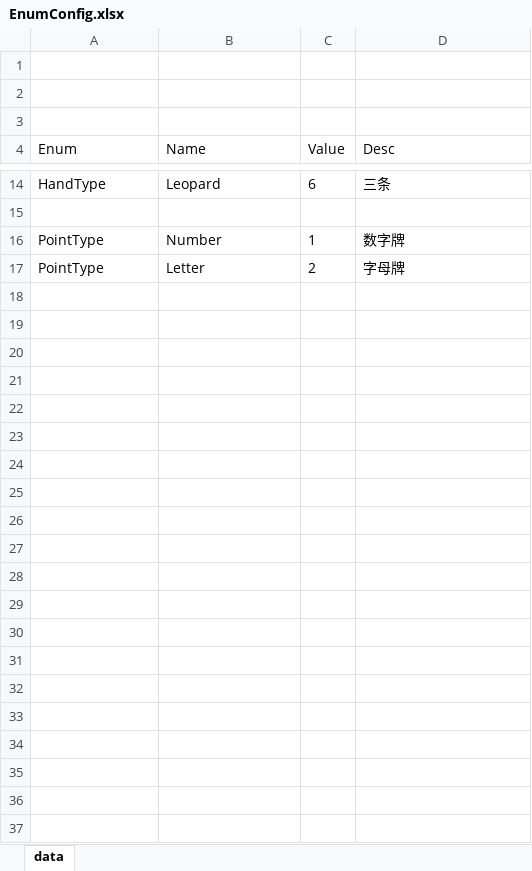
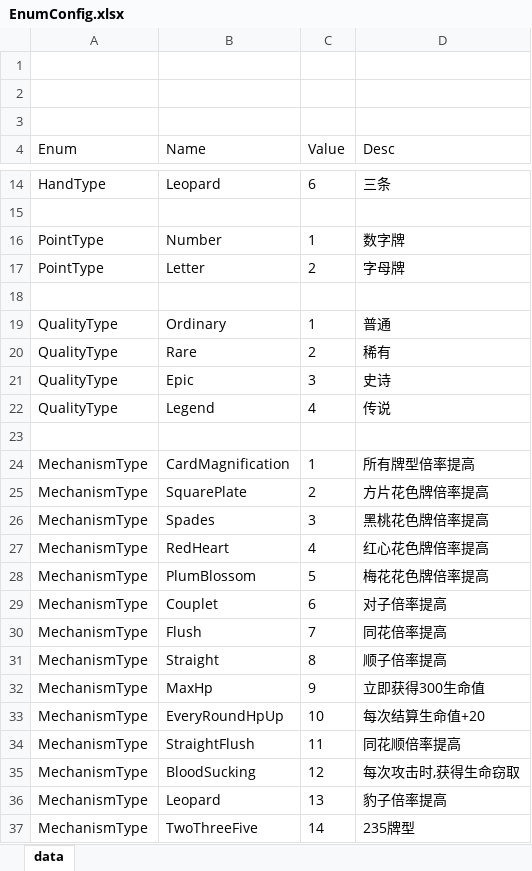
Before and after one commit to snakeazh/cardClient, an Excel workbook: Config/EnumConfig.xlsx, sheet data, drawn as a sheet; only a part is shown, gaps mark what is left out; values as stored, in another font and other column widths than the file's, no borders; the diff names each change by its address in the sheet, - before the commit and + after, or states it on an @@ line.

```diff
--- a/Config/EnumConfig.xlsx (sheet data)
+++ b/Config/EnumConfig.xlsx (sheet data)
+row 18: (empty)
+row 19: QualityType | Ordinary | 1 | 普通
+row 20: QualityType | Rare | 2 | 稀有
+row 21: QualityType | Epic | 3 | 史诗
+row 22: QualityType | Legend | 4 | 传说
+row 23: (empty)
+row 24: MechanismType | CardMagnification | 1 | 所有牌型倍率提高
+row 25: MechanismType | SquarePlate | 2 | 方片花色牌倍率提高
+row 26: MechanismType | Spades | 3 | 黑桃花色牌倍率提高
+row 27: MechanismType | RedHeart | 4 | 红心花色牌倍率提高
+row 28: MechanismType | PlumBlossom | 5 | 梅花花色牌倍率提高
+row 29: MechanismType | Couplet | 6 | 对子倍率提高
+row 30: MechanismType | Flush | 7 | 同花倍率提高
+row 31: MechanismType | Straight | 8 | 顺子倍率提高
+row 32: MechanismType | MaxHp | 9 | 立即获得300生命值
+row 33: MechanismType | EveryRoundHpUp | 10 | 每次结算生命值+20
+row 34: MechanismType | StraightFlush | 11 | 同花顺倍率提高
+row 35: MechanismType | BloodSucking | 12 | 每次攻击时,获得生命窃取
+row 36: MechanismType | Leopard | 13 | 豹子倍率提高
+row 37: MechanismType | TwoThreeFive | 14 | 235牌型
```
Also changed, not shown: Config/RelicConfig.xlsx, 1 other file.
